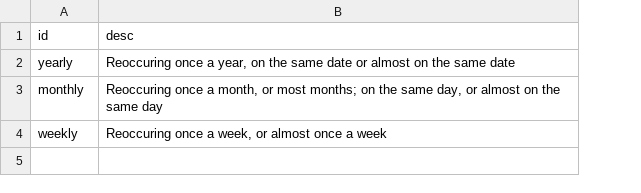
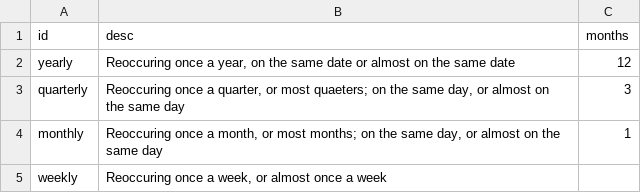
Before and after one commit to marple-newsrobot/marple-datatypes, a CSV file: misc/periodicity.csv, drawn as a sheet; addresses are those after the commit; the diff names each change by its address in the sheet, - before the commit and + after, or states it on an @@ line.

Commit message:
Add quarters

```diff
--- a/misc/periodicity.csv
+++ b/misc/periodicity.csv
+column C (months), row 2: 12; row 4: 1
+row 3: quarterly | Reoccuring once a quarter, or most quaeters; on the same day, or almost on the same day | 3
```
